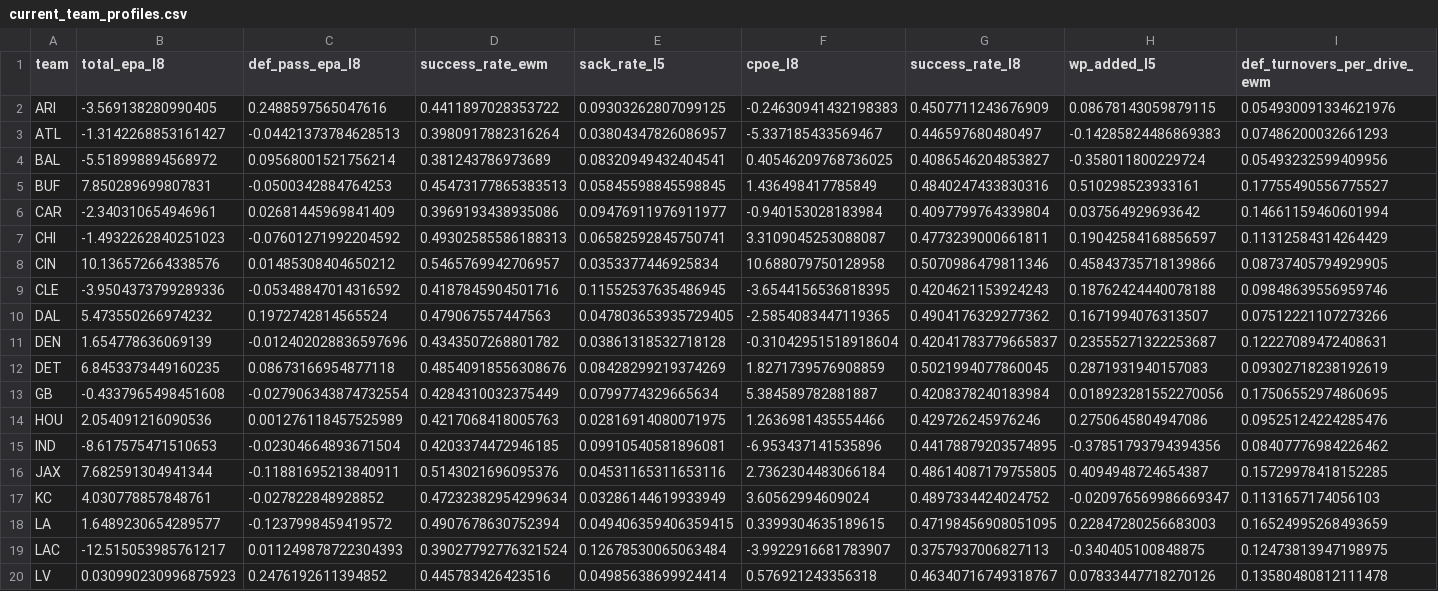
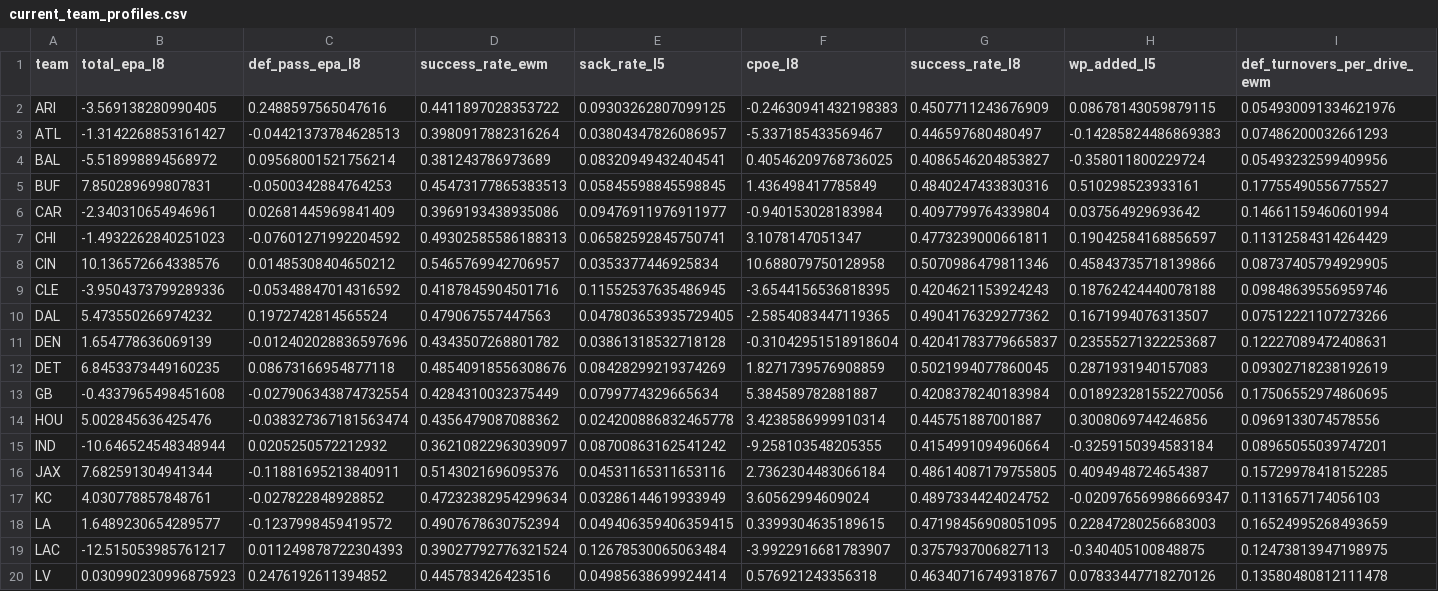
Before and after one commit to capitalareabasketballnetwork-cmyk/SPATS-NFL-MODEL, a CSV file: live/current_team_profiles.csv, drawn as a sheet; only a part is shown; the diff covers the shown part only; the diff names each change by its address in the sheet, - before the commit and + after, or states it on an @@ line.

```diff
--- a/live/current_team_profiles.csv
+++ b/live/current_team_profiles.csv
-F7 (cpoe_l8): 3.3109045253088087
+F7 (cpoe_l8): 3.1078147051347
-B14 (total_epa_l8): 2.054091216090536
+B14 (total_epa_l8): 5.002845636425476
-C14 (def_pass_epa_l8): 0.001276118457525989
+C14 (def_pass_epa_l8): -0.038327367181563474
-D14 (success_rate_ewm): 0.4217068418005763
+D14 (success_rate_ewm): 0.4356479087088362
-E14 (sack_rate_l5): 0.02816914080071975
+E14 (sack_rate_l5): 0.024200886832465778
-F14 (cpoe_l8): 1.2636981435554466
+F14 (cpoe_l8): 3.4238586999910314
-G14 (success_rate_l8): 0.429726245976246
+G14 (success_rate_l8): 0.445751887001887
-H14 (wp_added_l5): 0.2750645804947086
+H14 (wp_added_l5): 0.3008069744246856
-I14 (def_turnovers_per_drive_ewm): 0.09525124224285476
+I14 (def_turnovers_per_drive_ewm): 0.0969133074578556
-B15 (total_epa_l8): -8.617575471510653
+B15 (total_epa_l8): -10.646524548348944
-C15 (def_pass_epa_l8): -0.02304664893671504
+C15 (def_pass_epa_l8): 0.0205250572212932
-D15 (success_rate_ewm): 0.4203374472946185
+D15 (success_rate_ewm): 0.36210822963039097
-E15 (sack_rate_l5): 0.09910540581896081
+E15 (sack_rate_l5): 0.08700863162541242
-F15 (cpoe_l8): -6.953437141535896
+F15 (cpoe_l8): -9.258103548205355
-G15 (success_rate_l8): 0.44178879203574895
+G15 (success_rate_l8): 0.4154991094960664
-H15 (wp_added_l5): -0.37851793794394356
+H15 (wp_added_l5): -0.3259150394583184
-I15 (def_turnovers_per_drive_ewm): 0.08407776984226462
+I15 (def_turnovers_per_drive_ewm): 0.08965055039747201
```
Also changed, not shown: 6 edited cells elsewhere in this file, live/season_predictions.csv, live/upcoming_predictions.csv, 1 other file.
